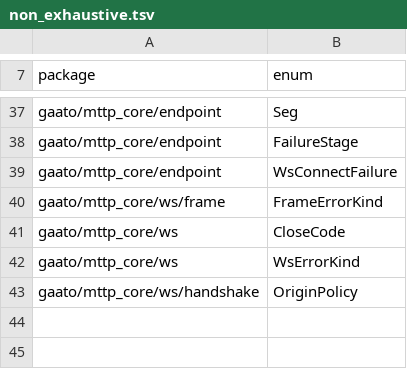
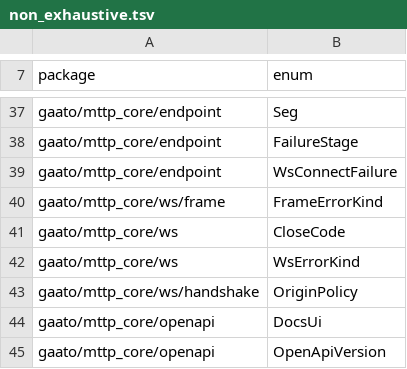
Before and after one commit to gaato/mttp, a TSV file: scripts/non_exhaustive.tsv, drawn as a sheet; only a part is shown, gaps mark what is left out; the diff names each change by its address in the sheet, - before the commit and + after, or states it on an @@ line.

Commit message:
Serve a docs UI, emit OpenAPI 3.2 on request, and build objects of up to 16 fields
- Docs UI: docs_ui_endpoint(spec_url~, path = "/docs", ui = Scalar)
  serves one HTML page for Scalar or Swagger UI from a pinned CDN URL
  with Subresource Integrity, a Content-Security-Policy that allows only
  that origin and the fixed start script by hash, and the spec URL
  escaped as attribute data and fetched from the same origin only.
- OpenAPI 3.2: to_openapi(version = V3_2) writes "3.2.0" and SSE's
  itemSchema in place of x-oai-itemSchema; 3.1.0 stays the default,
  since openapi-generator cannot read 3.2 yet. Redocly CLI (pinned)
  accepts the 3.2 output of the examples.
- object9 to object16: the generated object builders now reach 16
  fields, so a record of up to 16 fields needs no nesting; 16 keeps the
  generated code near 30 KB.

```diff
--- a/scripts/non_exhaustive.tsv
+++ b/scripts/non_exhaustive.tsv
+row 44: gaato/mttp_core/openapi | DocsUi
+row 45: gaato/mttp_core/openapi | OpenApiVersion
```
Also changed, not shown: 16 other files.
